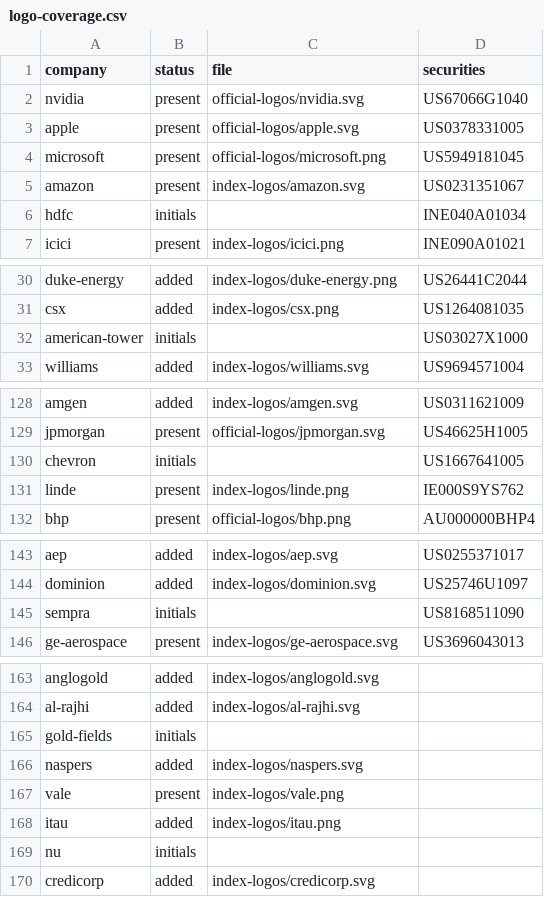
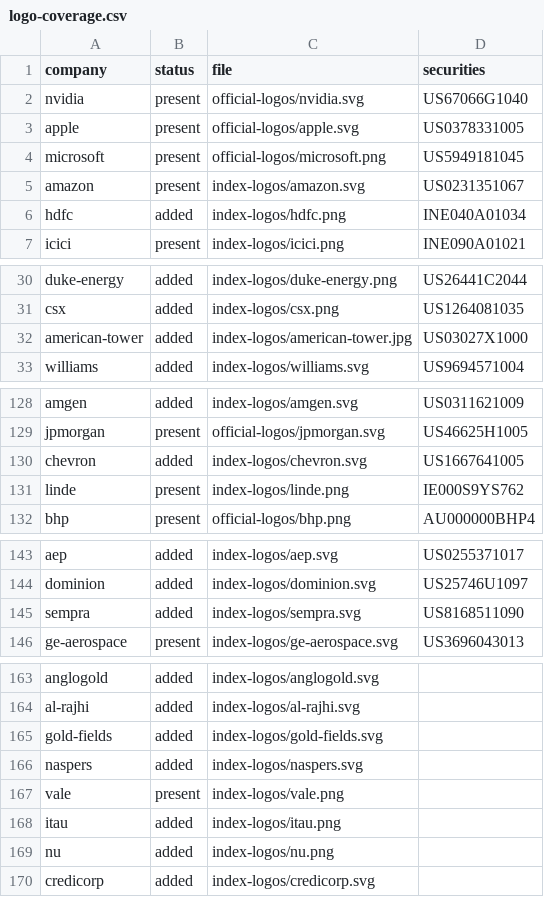
Before and after one commit to madmax91310/shinny-potato, a CSV file: reports/index-logo-completion/logo-coverage.csv, drawn as a sheet; only a part is shown, gaps mark what is left out; the diff covers the shown part only.

Commit message:
Complete official logo coverage to 202 of 203 companies and record visual checks

```diff
--- a/reports/index-logo-completion/logo-coverage.csv
+++ b/reports/index-logo-completion/logo-coverage.csv
@@ -5,3 +5,3 @@ microsoft,present,official-logos/microsoft.png,US5949181045
 amazon,present,index-logos/amazon.svg,US0231351067
-hdfc,initials,,INE040A01034
+hdfc,added,index-logos/hdfc.png,INE040A01034
 icici,present,index-logos/icici.png,INE090A01021
@@ -31,3 +31,3 @@ duke-energy,added,index-logos/duke-energy.png,US26441C2044
 csx,added,index-logos/csx.png,US1264081035
-american-tower,initials,,US03027X1000
+american-tower,added,index-logos/american-tower.jpg,US03027X1000
 williams,added,index-logos/williams.svg,US9694571004
@@ -129,3 +129,3 @@ amgen,added,index-logos/amgen.svg,US0311621009
 jpmorgan,present,official-logos/jpmorgan.svg,US46625H1005
-chevron,initials,,US1667641005
+chevron,added,index-logos/chevron.svg,US1667641005
 linde,present,index-logos/linde.png,IE000S9YS762
@@ -144,3 +144,3 @@ aep,added,index-logos/aep.svg,US0255371017
 dominion,added,index-logos/dominion.svg,US25746U1097
-sempra,initials,,US8168511090
+sempra,added,index-logos/sempra.svg,US8168511090
 ge-aerospace,present,index-logos/ge-aerospace.svg,US3696043013
@@ -164,3 +164,3 @@ anglogold,added,index-logos/anglogold.svg,
 al-rajhi,added,index-logos/al-rajhi.svg,
-gold-fields,initials,,
+gold-fields,added,index-logos/gold-fields.svg,
 naspers,added,index-logos/naspers.svg,
@@ -168,3 +168,3 @@ vale,present,index-logos/vale.png,
 itau,added,index-logos/itau.png,
-nu,initials,,
+nu,added,index-logos/nu.png,
 credicorp,added,index-logos/credicorp.svg,
```
Also changed, not shown: 2 edited cells elsewhere in this file, 33 other files.
